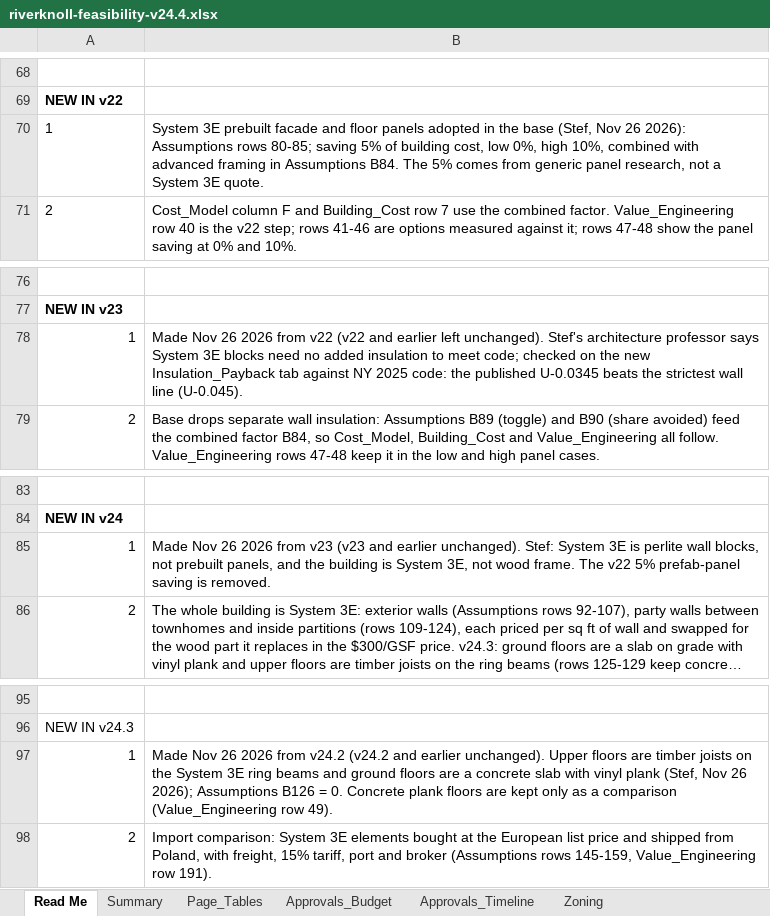
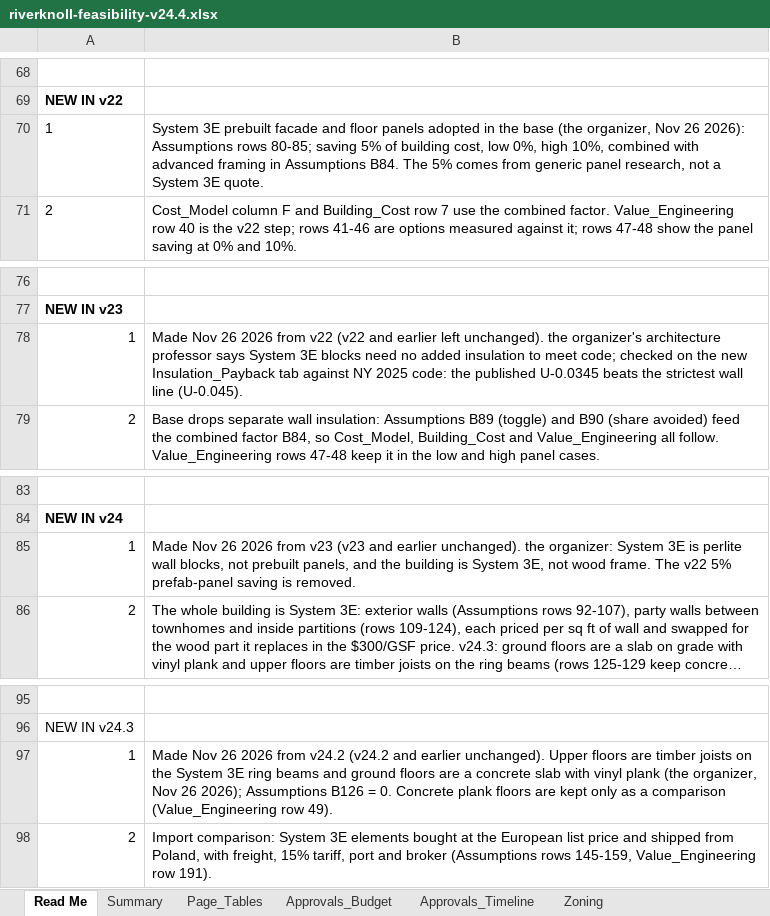
Before and after one commit to ThreeKingsRE/ProjectExodus, an Excel workbook: private/projects/riverknoll-renewal/riverknoll-feasibility-v24.4.xlsx, sheet Read Me, drawn as a sheet; only a part is shown, gaps mark what is left out; long unchanged cells end in …; values as stored, in another font and other column widths than the file's, no borders; charts and pictures not drawn; the diff names each change by its address in the sheet, - before the commit and + after, or states it on an @@ line.

```diff
--- a/private/projects/riverknoll-renewal/riverknoll-feasibility-v24.4.xlsx (sheet Read Me)
+++ b/private/projects/riverknoll-renewal/riverknoll-feasibility-v24.4.xlsx (sheet Read Me)
-B70: …the base (Stef, Nov 26…
+B70: …the base (the organizer, Nov 26…
-B78: …left unchanged). Stef's architecture professor…
+B78: …left unchanged). the organizer's architecture professor…
-B85: …earlier unchanged). Stef: System 3E…
+B85: …earlier unchanged). the organizer: System 3E…
-B97: …vinyl plank (Stef, Nov 26…
+B97: …vinyl plank (the organizer, Nov 26…
```
Also changed, not shown: sheet Assumptions, sheet Value_Engineering, sheet Market, sheet Summary, sheet Local Vendor Pricing, sheet Funding_Options, 7 more sheets, 1 other file.
